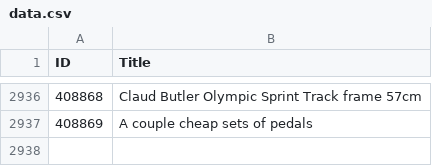
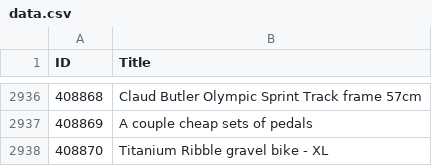
Before and after one commit to 12v/lfgss, a CSV file: data.csv, drawn as a sheet; only a part is shown, gaps mark what is left out; the diff names each change by its address in the sheet, - before the commit and + after, or states it on an @@ line.

```diff
--- a/data.csv
+++ b/data.csv
+row 2938: 408870 | Titanium Ribble gravel bike - XL
```
